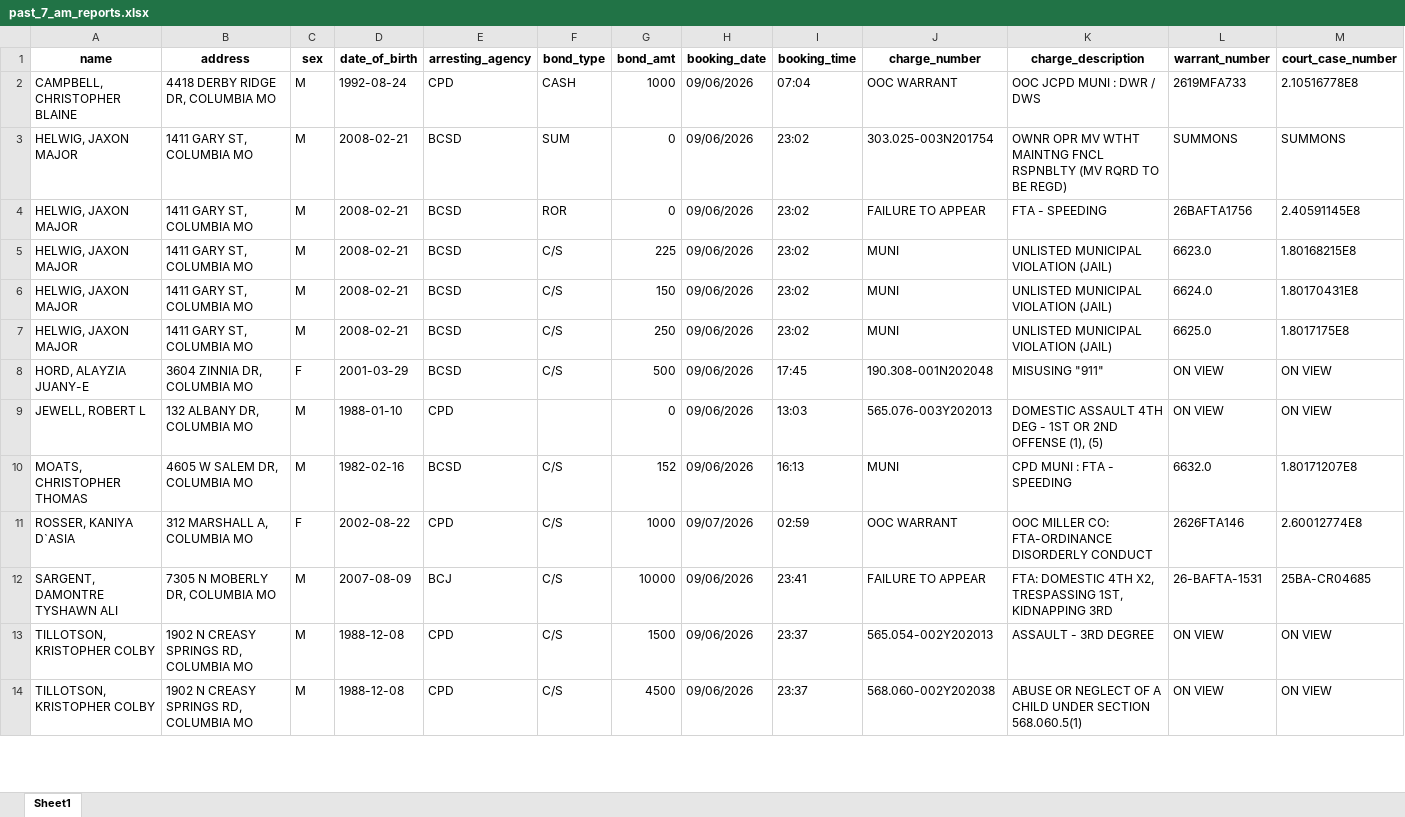
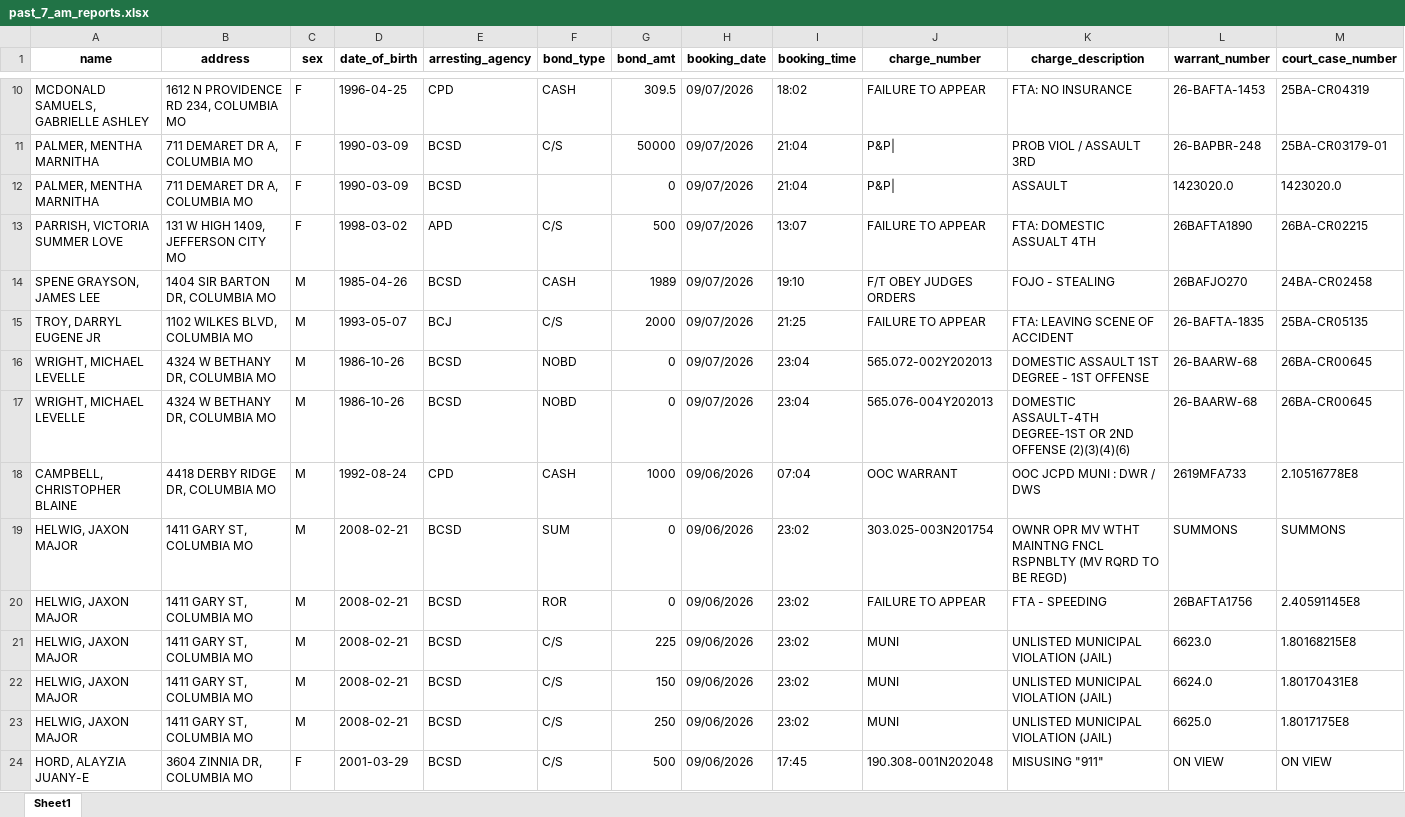
Before and after one commit to MizzouDataJournalism/bc-jail-data, an Excel workbook: updated-data/past_7_am_reports.xlsx, sheet Sheet1, drawn as a sheet; only a part is shown, gaps mark what is left out; the shorter side is filled out with more unchanged rows; values as stored, in another font and other column widths than the file's, no borders; rows hold the shown columns only; the diff covers the shown part only; the diff names each change by its address in the sheet, - before the commit and + after, or states it on an @@ line.

```diff
--- a/updated-data/past_7_am_reports.xlsx (sheet Sheet1)
+++ b/updated-data/past_7_am_reports.xlsx (sheet Sheet1)
+row 10: MCDONALD SAMUELS, GABRIELLE ASHLEY | 1612 N PROVIDENCE RD 234, COLUMBIA MO | F | 1996-04-25 | CPD | CASH | 309.5 | 09/07/2026 | 18:02 | FAILURE TO APPEAR | FTA: NO INSURANCE | 26-BAFTA-1453 | 25BA-CR04319
+row 11: PALMER, MENTHA MARNITHA | 711 DEMARET DR A, COLUMBIA MO | F | 1990-03-09 | BCSD | C/S | 50000 | 09/07/2026 | 21:04 | P&P| | PROB VIOL / ASSAULT 3RD | 26-BAPBR-248 | 25BA-CR03179-01
+row 12: PALMER, MENTHA MARNITHA | 711 DEMARET DR A, COLUMBIA MO | F | 1990-03-09 | BCSD |  | 0 | 09/07/2026 | 21:04 | P&P| | ASSAULT | 1423020.0 | 1423020.0
+row 13: PARRISH, VICTORIA SUMMER LOVE | 131 W HIGH 1409, JEFFERSON CITY MO | F | 1998-03-02 | APD | C/S | 500 | 09/07/2026 | 13:07 | FAILURE TO APPEAR | FTA: DOMESTIC ASSUALT 4TH | 26BAFTA1890 | 26BA-CR02215
+row 14: SPENE GRAYSON, JAMES LEE | 1404 SIR BARTON DR, COLUMBIA MO | M | 1985-04-26 | BCSD | CASH | 1989 | 09/07/2026 | 19:10 | F/T OBEY JUDGES ORDERS | FOJO - STEALING | 26BAFJO270 | 24BA-CR02458
+row 15: TROY, DARRYL EUGENE JR | 1102 WILKES BLVD, COLUMBIA MO | M | 1993-05-07 | BCJ | C/S | 2000 | 09/07/2026 | 21:25 | FAILURE TO APPEAR | FTA: LEAVING SCENE OF ACCIDENT | 26-BAFTA-1835 | 25BA-CR05135
+row 16: WRIGHT, MICHAEL LEVELLE | 4324 W BETHANY DR, COLUMBIA MO | M | 1986-10-26 | BCSD | NOBD | 0 | 09/07/2026 | 23:04 | 565.072-002Y202013 | DOMESTIC ASSAULT 1ST DEGREE - 1ST OFFENSE | 26-BAARW-68 | 26BA-CR00645
+row 17: WRIGHT, MICHAEL LEVELLE | 4324 W BETHANY DR, COLUMBIA MO | M | 1986-10-26 | BCSD | NOBD | 0 | 09/07/2026 | 23:04 | 565.076-004Y202013 | DOMESTIC ASSAULT-4TH DEGREE-1ST OR 2ND OFFENSE (2)(3)(4)(6) | 26-BAARW-68 | 26BA-CR00645
```
Also changed, not shown: 8 added rows elsewhere in this sheet, updated-data/past_current_detainees.xlsx, 2 other files.
